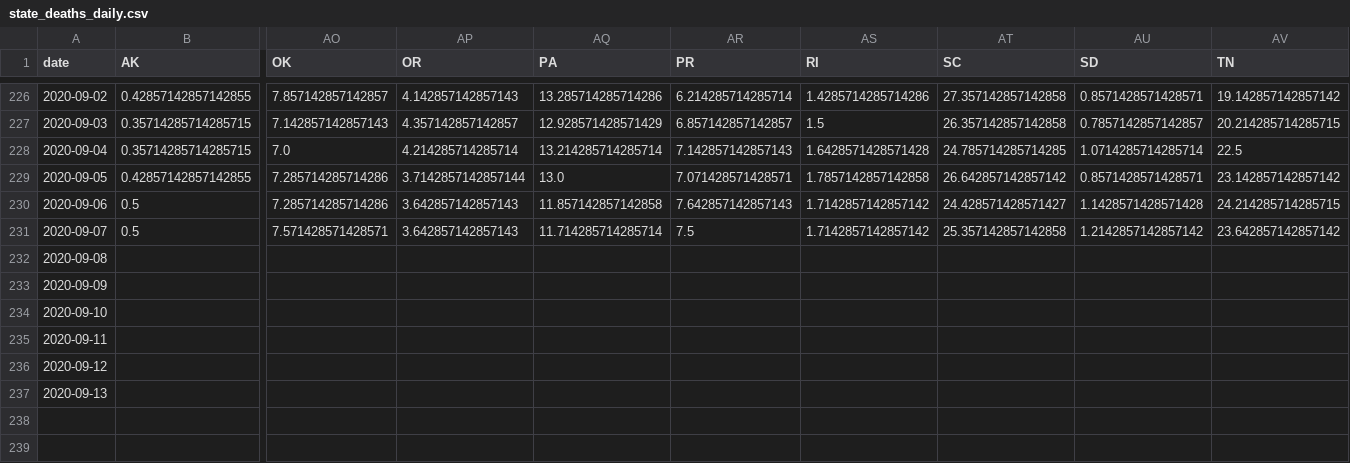
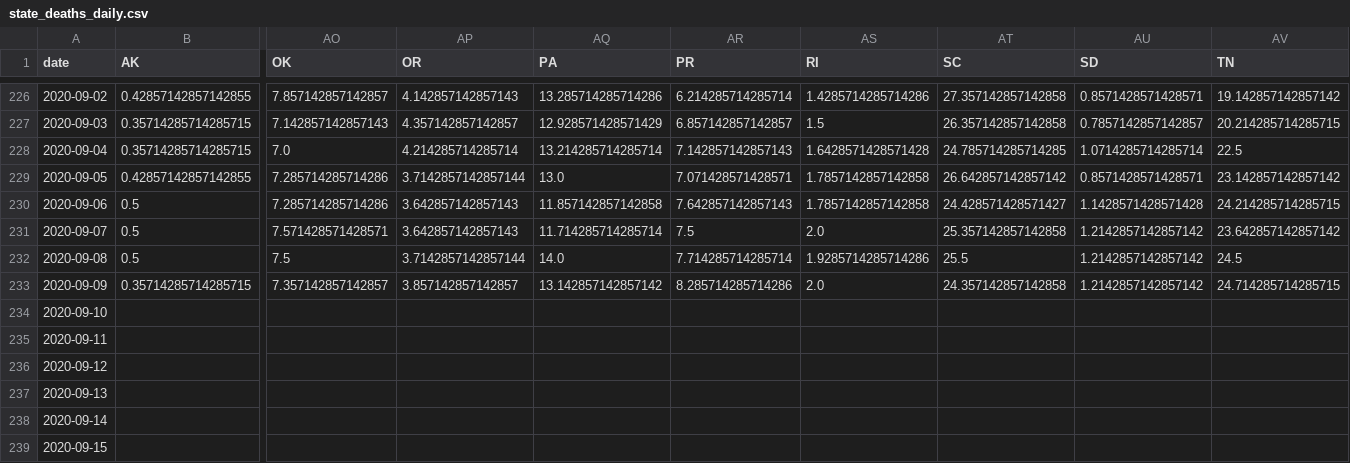
Before and after one commit to jvanderberg/covid-19, a CSV file: state_deaths_daily.csv, drawn as a sheet; only a part is shown, gaps mark what is left out; removed rows and columns are numbered as before the commit, all else as after; rows hold the shown columns only; the diff names each change by its address in the sheet, - before the commit and + after, or states it on an @@ line.

```diff
--- a/state_deaths_daily.csv
+++ b/state_deaths_daily.csv
-AS230 (RI): 1.7142857142857142
+AS230 (RI): 1.7857142857142858
-AS231 (RI): 1.7142857142857142
+AS231 (RI): 2.0
-row 232: 2020-09-08
-row 233: 2020-09-09
+row 232: 2020-09-08 | 0.5 | 7.5 | 3.7142857142857144 | 14.0 | 7.714285714285714 | 1.9285714285714286 | 25.5 | 1.2142857142857142 | 24.5
+row 233: 2020-09-09 | 0.35714285714285715 | 7.357142857142857 | 3.857142857142857 | 13.142857142857142 | 8.285714285714286 | 2.0 | 24.357142857142858 | 1.2142857142857142 | 24.714285714285715
+row 238: 2020-09-14
+row 239: 2020-09-15
```
Also changed, not shown: regional_all.csv, state_first_second_wave.csv, 23 other files.
